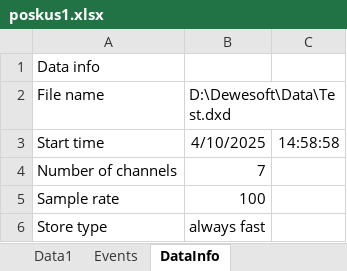
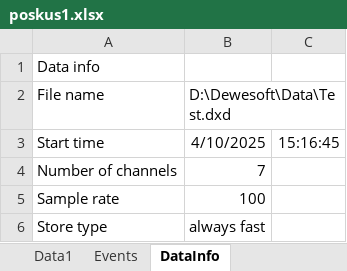
Before and after one commit to Karel122/AVMS, an Excel workbook: poskus1.xlsx, sheet DataInfo, drawn as a sheet; values as stored, in another font and other column widths than the file's, no borders; the diff names each change by its address in the sheet, - before the commit and + after, or states it on an @@ line.

```diff
--- a/poskus1.xlsx (sheet DataInfo)
+++ b/poskus1.xlsx (sheet DataInfo)
-C3: 14:58:58
+C3: 15:16:45
```
Also changed, not shown: sheet Data1, sheet Events.
